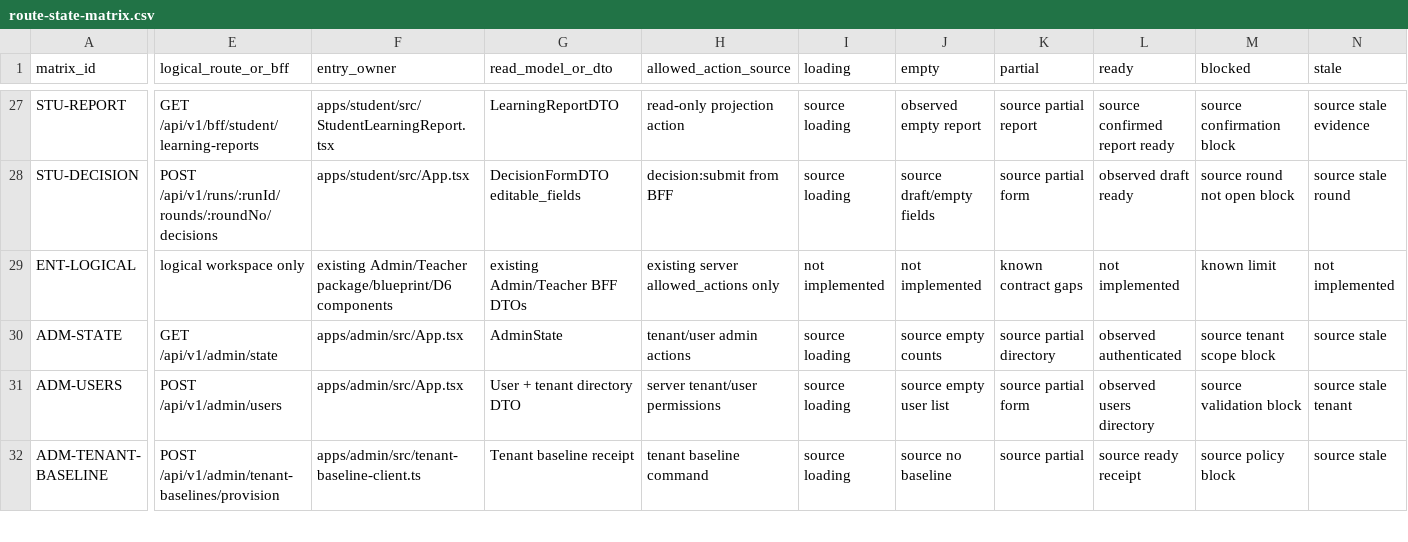
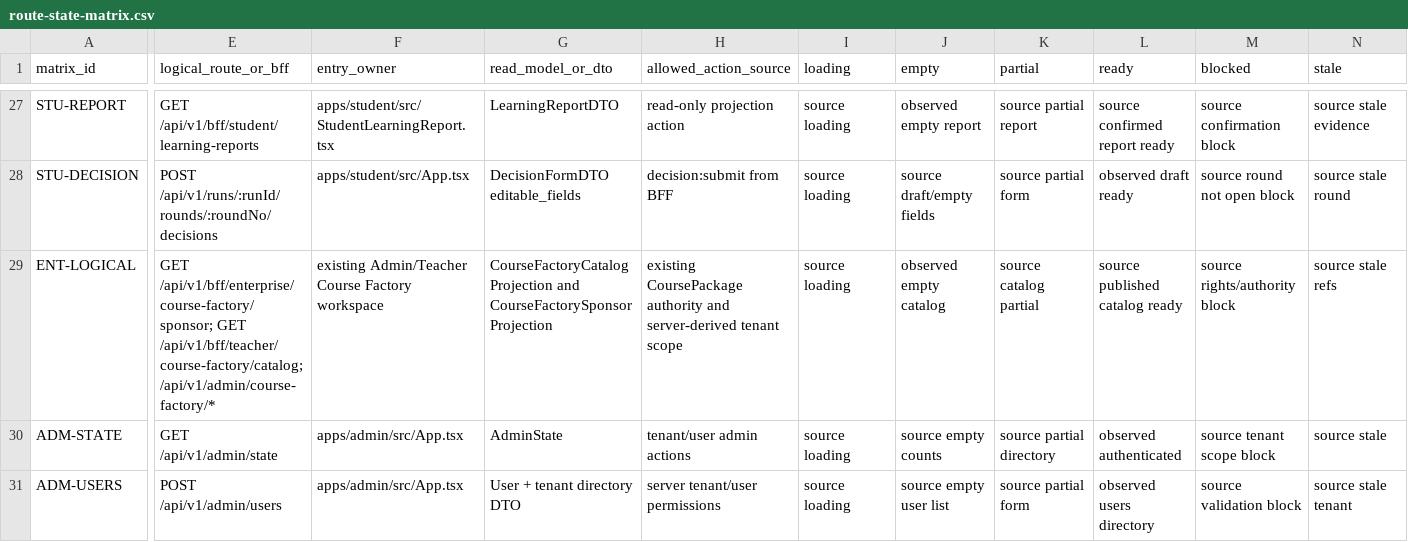
Before and after one commit to qidianzhiku/SimWar, a CSV file: docs/design/ui-refoundation/route-state-matrix.csv, drawn as a sheet; only a part is shown, gaps mark what is left out; the shorter side is filled out with more unchanged rows; the diff covers the shown part only; the diff names each change by its address in the sheet, - before the commit and + after, or states it on an @@ line.

```diff
--- a/docs/design/ui-refoundation/route-state-matrix.csv
+++ b/docs/design/ui-refoundation/route-state-matrix.csv
-E29 (logical_route_or_bff): logical workspace only
+E29 (logical_route_or_bff): GET /api/v1/bff/enterprise/course-factory/sponsor; GET /api/v1/bff/teacher/course-factory/catalog; /api/v1/admin/course-factory/*
-F29 (entry_owner): existing Admin/Teacher package/blueprint/D6 components
+F29 (entry_owner): existing Admin/Teacher Course Factory workspace
-G29 (read_model_or_dto): existing Admin/Teacher BFF DTOs
+G29 (read_model_or_dto): CourseFactoryCatalogProjection and CourseFactorySponsorProjection
-H29 (allowed_action_source): existing server allowed_actions only
+H29 (allowed_action_source): existing CoursePackage authority and server-derived tenant scope
-I29 (loading): not implemented
+I29 (loading): source loading
-J29 (empty): not implemented
+J29 (empty): observed empty catalog
-K29 (partial): known contract gaps
+K29 (partial): source catalog partial
-L29 (ready): not implemented
+L29 (ready): source published catalog ready
-M29 (blocked): known limit
+M29 (blocked): source rights/authority block
-N29 (stale): not implemented
+N29 (stale): source stale refs
```
Also changed, not shown: 11 edited cells elsewhere in this file, 8 other files.
